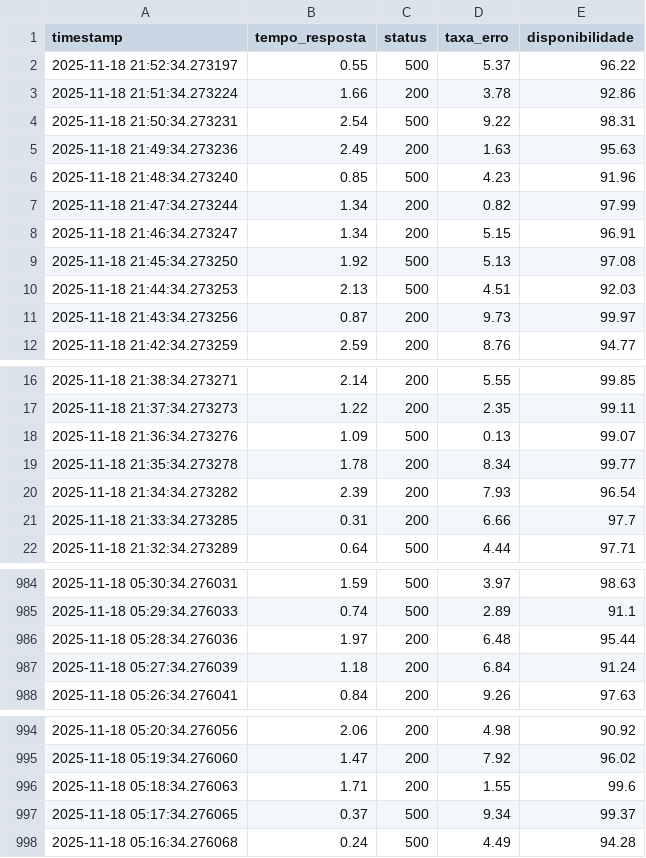
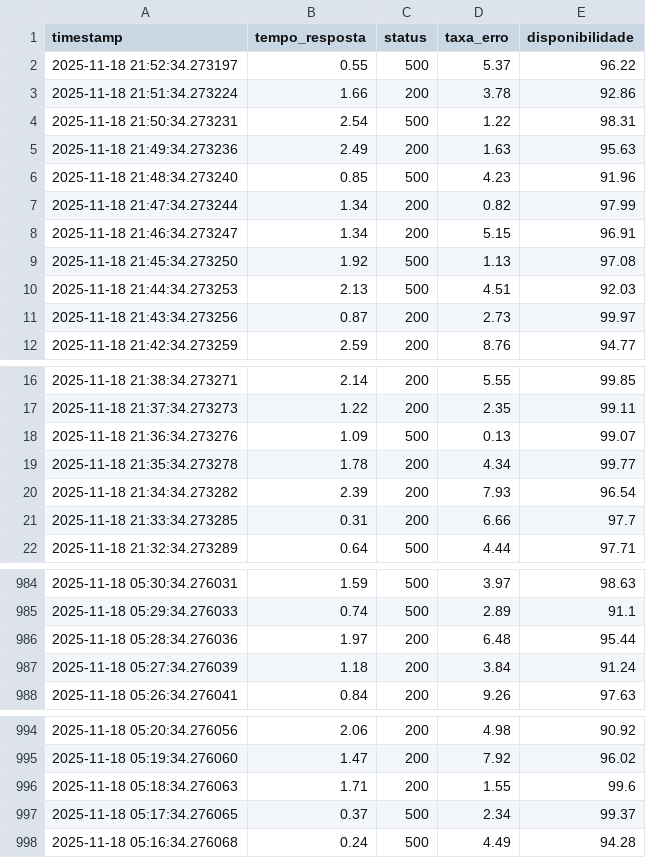
Before and after one commit to dbspaulo/aula5-turma-eng-dados, a CSV file: dados/metricas_ficticias_certa.csv (was dados/metricas_ficticias_erro.csv), drawn as a sheet; only a part is shown, gaps mark what is left out.

```diff
--- a/dados/metricas_ficticias_erro.csv
+++ b/dados/metricas_ficticias_certa.csv
@@ -3,3 +3,3 @@ timestamp,tempo_resposta,status,taxa_erro,disponibilidade
 2025-11-18 21:51:34.273224,1.66,200,3.78,92.86
-2025-11-18 21:50:34.273231,2.54,500,9.22,98.31
+2025-11-18 21:50:34.273231,2.54,500,1.22,98.31
 2025-11-18 21:49:34.273236,2.49,200,1.63,95.63
@@ -8,5 +8,5 @@ timestamp,tempo_resposta,status,taxa_erro,disponibilidade
 2025-11-18 21:46:34.273247,1.34,200,5.15,96.91
-2025-11-18 21:45:34.273250,1.92,500,5.13,97.08
+2025-11-18 21:45:34.273250,1.92,500,1.13,97.08
 2025-11-18 21:44:34.273253,2.13,500,4.51,92.03
-2025-11-18 21:43:34.273256,0.87,200,9.73,99.97
+2025-11-18 21:43:34.273256,0.87,200,2.73,99.97
 2025-11-18 21:42:34.273259,2.59,200,8.76,94.77
@@ -18,3 +18,3 @@ timestamp,tempo_resposta,status,taxa_erro,disponibilidade
 2025-11-18 21:36:34.273276,1.09,500,0.13,99.07
-2025-11-18 21:35:34.273278,1.78,200,8.34,99.77
+2025-11-18 21:35:34.273278,1.78,200,4.34,99.77
 2025-11-18 21:34:34.273282,2.39,200,7.93,96.54
@@ -986,3 +986,3 @@ timestamp,tempo_resposta,status,taxa_erro,disponibilidade
 2025-11-18 05:28:34.276036,1.97,200,6.48,95.44
-2025-11-18 05:27:34.276039,1.18,200,6.84,91.24
+2025-11-18 05:27:34.276039,1.18,200,3.84,91.24
 2025-11-18 05:26:34.276041,0.84,200,9.26,97.63
@@ -996,3 +996,3 @@ timestamp,tempo_resposta,status,taxa_erro,disponibilidade
 2025-11-18 05:18:34.276063,1.71,200,1.55,99.6
-2025-11-18 05:17:34.276065,0.37,500,9.34,99.37
+2025-11-18 05:17:34.276065,0.37,500,2.34,99.37
 2025-11-18 05:16:34.276068,0.24,500,4.49,94.28
```
Also changed, not shown: dados/metricas_ficticias.csv.
